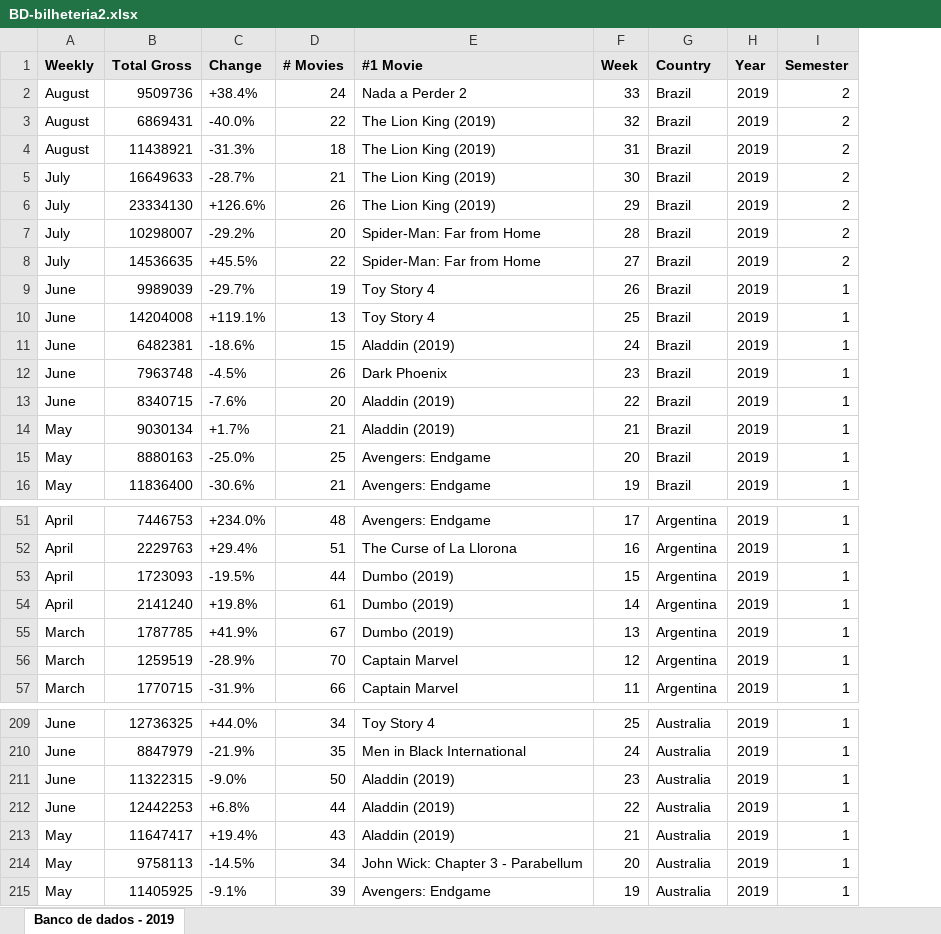
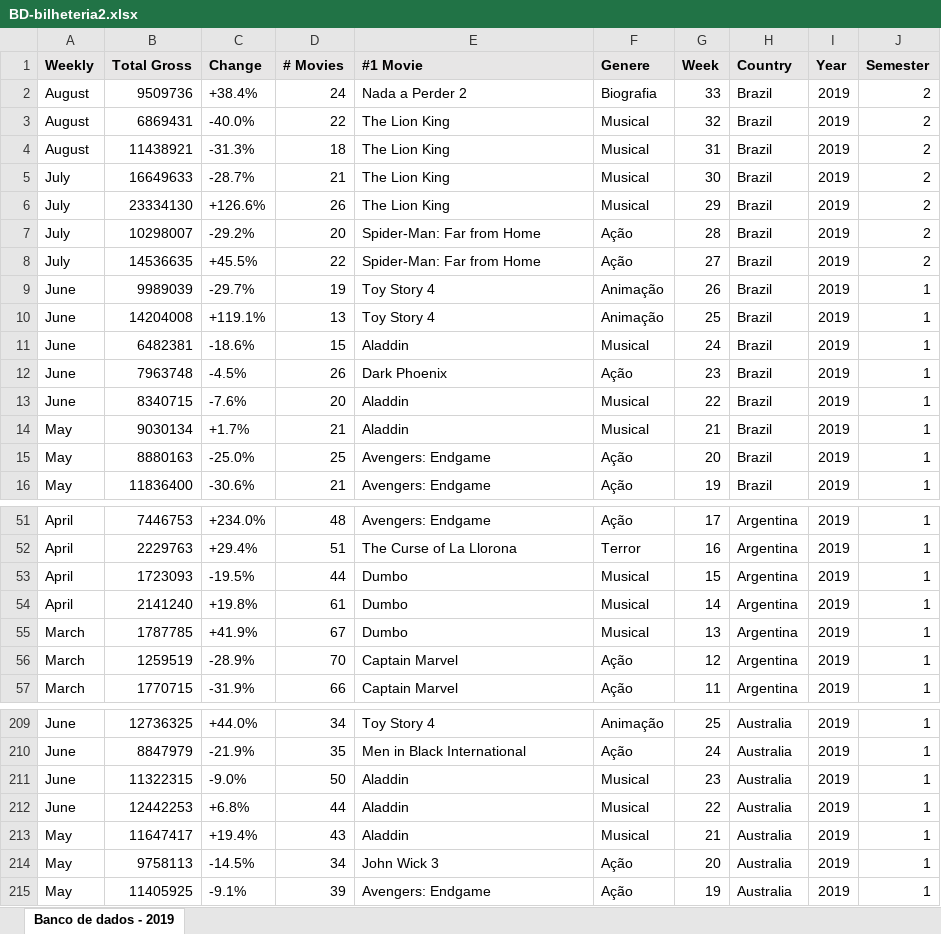
Before and after one commit to JuliaHellenFerreira/Palestra-CinemaR, an Excel workbook: BD-bilheteria2.xlsx, sheet Banco de dados - 2019, drawn as a sheet; only a part is shown, gaps mark what is left out; values as stored, in another font and other column widths than the file's, no borders; the diff covers the shown part only; the diff names each change by its address in the sheet, - before the commit and + after, or states it on an @@ line.

Commit message:
Add files via upload

```diff
--- a/BD-bilheteria2.xlsx (sheet Banco de dados - 2019)
+++ b/BD-bilheteria2.xlsx (sheet Banco de dados - 2019)
+column F (Genere), rows 2-16: Biografia | Musical | Musical | Musical | Musical | Ação | Ação | Animação | Animação | Musical | Ação | Musical | Musical | Ação | Ação; rows 51-57: Ação | Terror | Musical | Musical | Musical | Ação | Ação; rows 209-215: Animação | Ação | Musical | Musical | Musical | Ação | Ação
-E3:E6 (#1 Movie): The Lion King (2019)
+E3:E6 (#1 Movie): The Lion King
-E11 (#1 Movie): Aladdin (2019)
+E11 (#1 Movie): Aladdin
-E13:E14 (#1 Movie): Aladdin (2019)
+E13:E14 (#1 Movie): Aladdin
-E53:E55 (#1 Movie): Dumbo (2019)
+E53:E55 (#1 Movie): Dumbo
-E211:E213 (#1 Movie): Aladdin (2019)
+E211:E213 (#1 Movie): Aladdin
-E214 (#1 Movie): John Wick: Chapter 3 - Parabellum
+E214 (#1 Movie): John Wick 3
```
Also changed, not shown: 36 edited cells elsewhere in this sheet.
